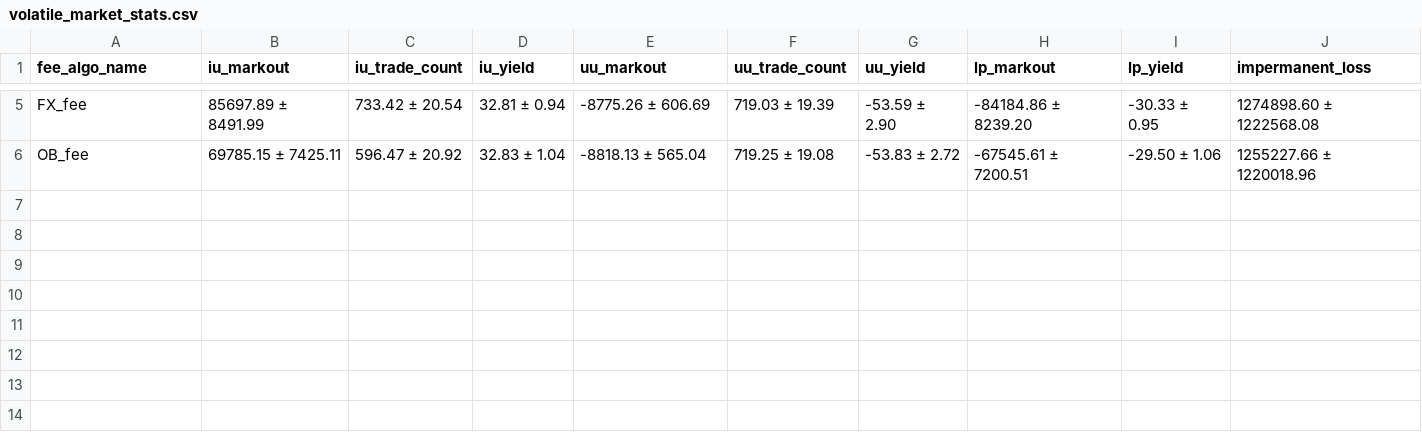
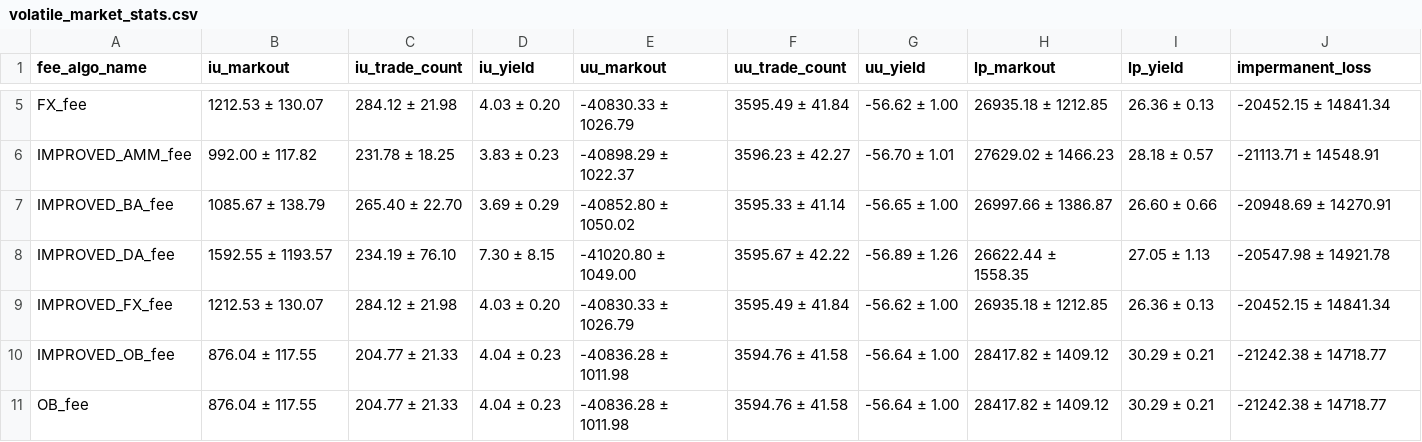
Before and after one commit to swnirk/Dex-Dynamic-Fee, a CSV file: visualizations/artifacts/synthetic_data/volatile_market_stats.csv, drawn as a sheet; only a part is shown, gaps mark what is left out; addresses are those after the commit; the diff covers the shown part only; the diff names each change by its address in the sheet, - before the commit and + after, or states it on an @@ line.

```diff
--- a/visualizations/artifacts/synthetic_data/volatile_market_stats.csv
+++ b/visualizations/artifacts/synthetic_data/volatile_market_stats.csv
-B5 (iu_markout): 85697.89 ± 8491.99
+B5 (iu_markout): 1212.53 ± 130.07
-C5 (iu_trade_count): 733.42 ± 20.54
+C5 (iu_trade_count): 284.12 ± 21.98
-D5 (iu_yield): 32.81 ± 0.94
+D5 (iu_yield): 4.03 ± 0.20
-E5 (uu_markout): -8775.26 ± 606.69
+E5 (uu_markout): -40830.33 ± 1026.79
-F5 (uu_trade_count): 719.03 ± 19.39
+F5 (uu_trade_count): 3595.49 ± 41.84
-G5 (uu_yield): -53.59 ± 2.90
+G5 (uu_yield): -56.62 ± 1.00
-H5 (lp_markout): -84184.86 ± 8239.20
+H5 (lp_markout): 26935.18 ± 1212.85
-I5 (lp_yield): -30.33 ± 0.95
+I5 (lp_yield): 26.36 ± 0.13
-J5 (impermanent_loss): 1274898.60 ± 1222568.08
+J5 (impermanent_loss): -20452.15 ± 14841.34
+row 6: IMPROVED_AMM_fee | 992.00 ± 117.82 | 231.78 ± 18.25 | 3.83 ± 0.23 | -40898.29 ± 1022.37 | 3596.23 ± 42.27 | -56.70 ± 1.01 | 27629.02 ± 1466.23 | 28.18 ± 0.57 | -21113.71 ± 14548.91
+row 7: IMPROVED_BA_fee | 1085.67 ± 138.79 | 265.40 ± 22.70 | 3.69 ± 0.29 | -40852.80 ± 1050.02 | 3595.33 ± 41.14 | -56.65 ± 1.00 | 26997.66 ± 1386.87 | 26.60 ± 0.66 | -20948.69 ± 14270.91
+row 8: IMPROVED_DA_fee | 1592.55 ± 1193.57 | 234.19 ± 76.10 | 7.30 ± 8.15 | -41020.80 ± 1049.00 | 3595.67 ± 42.22 | -56.89 ± 1.26 | 26622.44 ± 1558.35 | 27.05 ± 1.13 | -20547.98 ± 14921.78
+row 9: IMPROVED_FX_fee | 1212.53 ± 130.07 | 284.12 ± 21.98 | 4.03 ± 0.20 | -40830.33 ± 1026.79 | 3595.49 ± 41.84 | -56.62 ± 1.00 | 26935.18 ± 1212.85 | 26.36 ± 0.13 | -20452.15 ± 14841.34
+row 10: IMPROVED_OB_fee | 876.04 ± 117.55 | 204.77 ± 21.33 | 4.04 ± 0.23 | -40836.28 ± 1011.98 | 3594.76 ± 41.58 | -56.64 ± 1.00 | 28417.82 ± 1409.12 | 30.29 ± 0.21 | -21242.38 ± 14718.77
-B11 (iu_markout): 69785.15 ± 7425.11
+B11 (iu_markout): 876.04 ± 117.55
-C11 (iu_trade_count): 596.47 ± 20.92
+C11 (iu_trade_count): 204.77 ± 21.33
-D11 (iu_yield): 32.83 ± 1.04
+D11 (iu_yield): 4.04 ± 0.23
-E11 (uu_markout): -8818.13 ± 565.04
+E11 (uu_markout): -40836.28 ± 1011.98
-F11 (uu_trade_count): 719.25 ± 19.08
+F11 (uu_trade_count): 3594.76 ± 41.58
-G11 (uu_yield): -53.83 ± 2.72
+G11 (uu_yield): -56.64 ± 1.00
-H11 (lp_markout): -67545.61 ± 7200.51
+H11 (lp_markout): 28417.82 ± 1409.12
-I11 (lp_yield): -29.50 ± 1.06
+I11 (lp_yield): 30.29 ± 0.21
-J11 (impermanent_loss): 1255227.66 ± 1220018.96
+J11 (impermanent_loss): -21242.38 ± 14718.77
```
Also changed, not shown: 27 edited cells elsewhere in this file, visualizations/artifacts/synthetic_data/bear_market_stats.csv, visualizations/artifacts/synthetic_data/bull_market_stats.csv, 8 other files.
